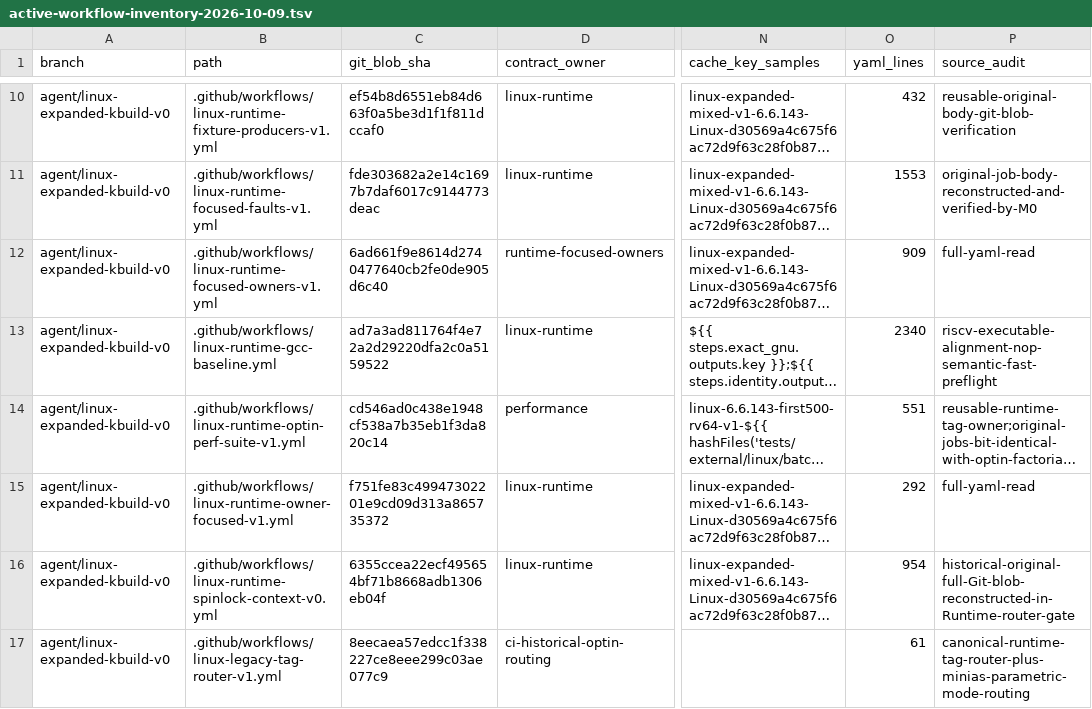
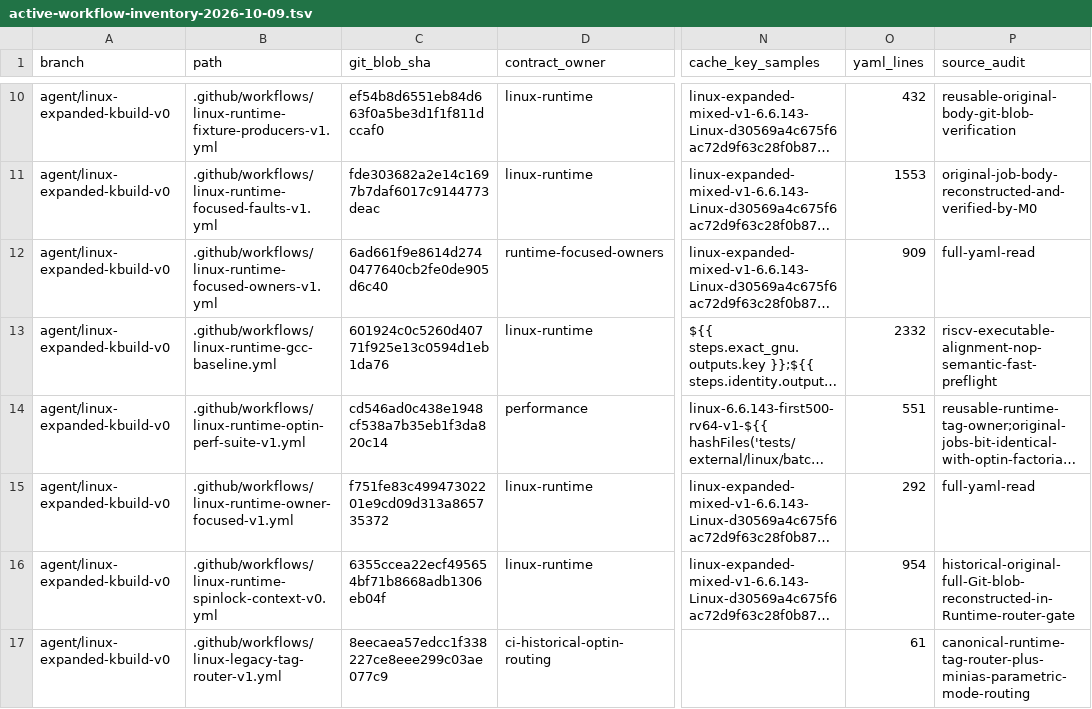
Before and after one commit to yituanxing/minic-toolchain, a TSV file: docs/ci/active-workflow-inventory-2026-10-09.tsv, drawn as a sheet; only a part is shown, gaps mark what is left out; long unchanged cells end in …; the diff names each change by its address in the sheet, - before the commit and + after, or states it on an @@ line.

Commit message:
ci: pin valid three-hotowner workflow YAML to canonical inventory

```diff
--- a/docs/ci/active-workflow-inventory-2026-10-09.tsv
+++ b/docs/ci/active-workflow-inventory-2026-10-09.tsv
-C13 (git_blob_sha): ad7a3ad811764f4e72a2d29220dfa2c0a5159522
+C13 (git_blob_sha): 601924c0c5260d40771f925e13c0594d1eb1da76
-O13 (yaml_lines): 2340
+O13 (yaml_lines): 2332
```
